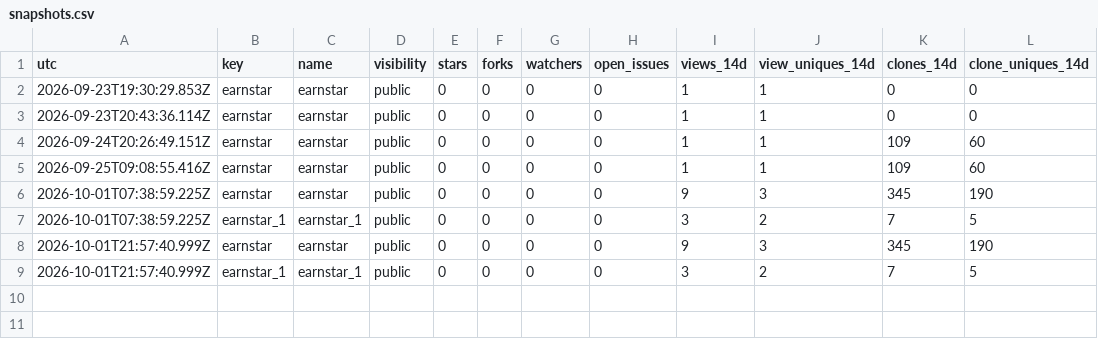
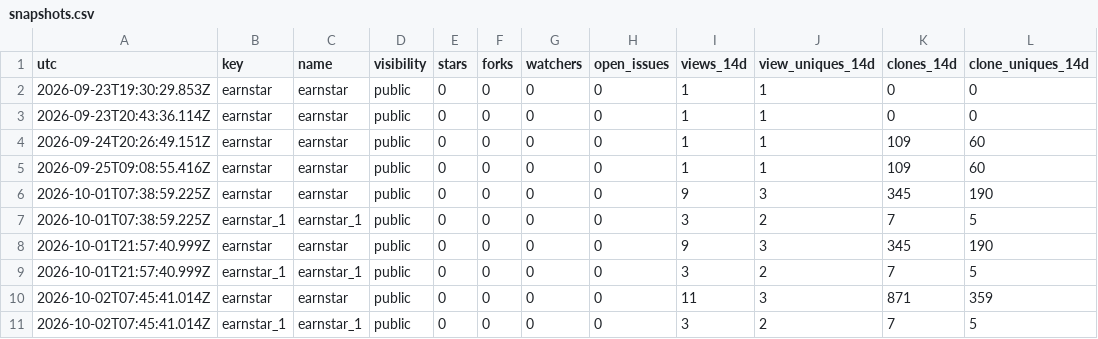
Before and after one commit to JiangtaoShen/earnstar, a CSV file: history/metrics/snapshots.csv, drawn as a sheet.

```diff
--- a/history/metrics/snapshots.csv
+++ b/history/metrics/snapshots.csv
@@ -9 +9,3 @@ utc,key,name,visibility,stars,forks,watchers,open_issues,views_14d,view_uniques_
 2026-10-01T21:57:40.999Z,earnstar_1,earnstar_1,public,0,0,0,0,3,2,7,5
+2026-10-02T07:45:41.014Z,earnstar,earnstar,public,0,0,0,0,11,3,871,359
+2026-10-02T07:45:41.014Z,earnstar_1,earnstar_1,public,0,0,0,0,3,2,7,5
```
Also changed, not shown: history/metrics/community.csv, history/metrics/referrers.csv, 6 other files.
